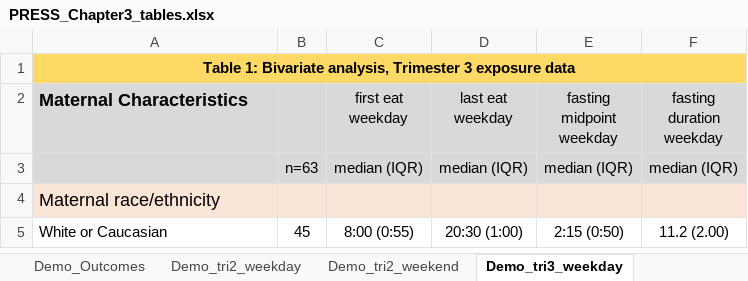
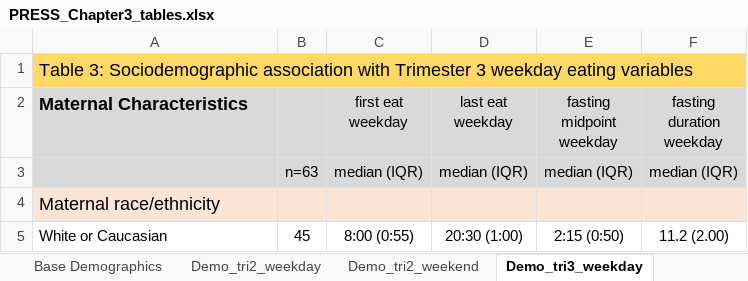
Before and after one commit to BridgesLab/Developmental-Obesity, an Excel workbook: Dissertation Chapters/Chapter 3/PRESS_Chapter3_tables.xlsx, sheet Demo_tri3_weekday, drawn as a sheet; only a part is shown; values as stored, in another font and other column widths than the file's, no borders; the diff names each change by its address in the sheet, - before the commit and + after, or states it on an @@ line.

Commit message:
Finalized tables for Ch3, wrote results and outlined discussion section. Visualized models for presentation in lab meeting

```diff
--- a/Dissertation Chapters/Chapter 3/PRESS_Chapter3_tables.xlsx (sheet Demo_tri3_weekday)
+++ b/Dissertation Chapters/Chapter 3/PRESS_Chapter3_tables.xlsx (sheet Demo_tri3_weekday)
-A1 (Maternal Characteristics): Table 1: Bivariate analysis, Trimester 3 exposure data
+A1 (Maternal Characteristics): Table 3: Sociodemographic association with Trimester 3 weekday eating variables
@@ A1 bold: on → off, text size: larger, alignment: center → left @@
```
Also changed, not shown: sheet Demo_Outcomes, sheet Demo_tri2_weekend, sheet Demo_tri3_weekend, sheet Demo_tri2_weekday, sheet Base Demographics, other sheet tabs, 11 other files.
